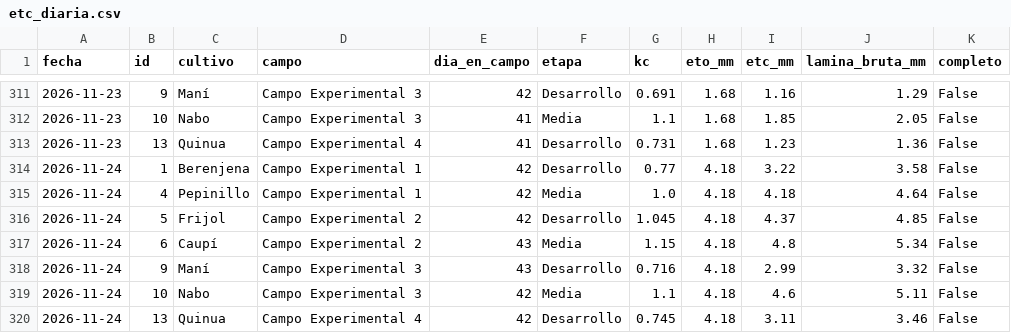
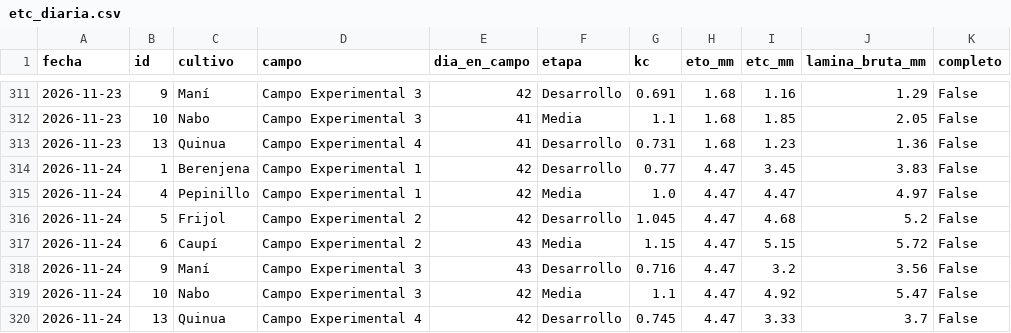
Before and after one commit to henryayalachully12-alt/cecasp, a CSV file: data/etc_diaria.csv, drawn as a sheet; only a part is shown, gaps mark what is left out.

```diff
--- a/data/etc_diaria.csv
+++ b/data/etc_diaria.csv
@@ -313,8 +313,8 @@ fecha,id,cultivo,campo,dia_en_campo,etapa,kc,eto_mm,etc_mm,lamina_bruta_mm,compl
 2026-11-23,13,Quinua,Campo Experimental 4,41,Desarrollo,0.731,1.68,1.23,1.36,False
-2026-11-24,1,Berenjena,Campo Experimental 1,42,Desarrollo,0.77,4.18,3.22,3.58,False
-2026-11-24,4,Pepinillo,Campo Experimental 1,42,Media,1.0,4.18,4.18,4.64,False
-2026-11-24,5,Frijol,Campo Experimental 2,42,Desarrollo,1.045,4.18,4.37,4.85,False
-2026-11-24,6,Caupí,Campo Experimental 2,43,Media,1.15,4.18,4.8,5.34,False
-2026-11-24,9,Maní,Campo Experimental 3,43,Desarrollo,0.716,4.18,2.99,3.32,False
-2026-11-24,10,Nabo,Campo Experimental 3,42,Media,1.1,4.18,4.6,5.11,False
-2026-11-24,13,Quinua,Campo Experimental 4,42,Desarrollo,0.745,4.18,3.11,3.46,False
+2026-11-24,1,Berenjena,Campo Experimental 1,42,Desarrollo,0.77,4.47,3.45,3.83,False
+2026-11-24,4,Pepinillo,Campo Experimental 1,42,Media,1.0,4.47,4.47,4.97,False
+2026-11-24,5,Frijol,Campo Experimental 2,42,Desarrollo,1.045,4.47,4.68,5.2,False
+2026-11-24,6,Caupí,Campo Experimental 2,43,Media,1.15,4.47,5.15,5.72,False
+2026-11-24,9,Maní,Campo Experimental 3,43,Desarrollo,0.716,4.47,3.2,3.56,False
+2026-11-24,10,Nabo,Campo Experimental 3,42,Media,1.1,4.47,4.92,5.47,False
+2026-11-24,13,Quinua,Campo Experimental 4,42,Desarrollo,0.745,4.47,3.33,3.7,False
```
Also changed, not shown: data/diario.csv, 2 other files.
